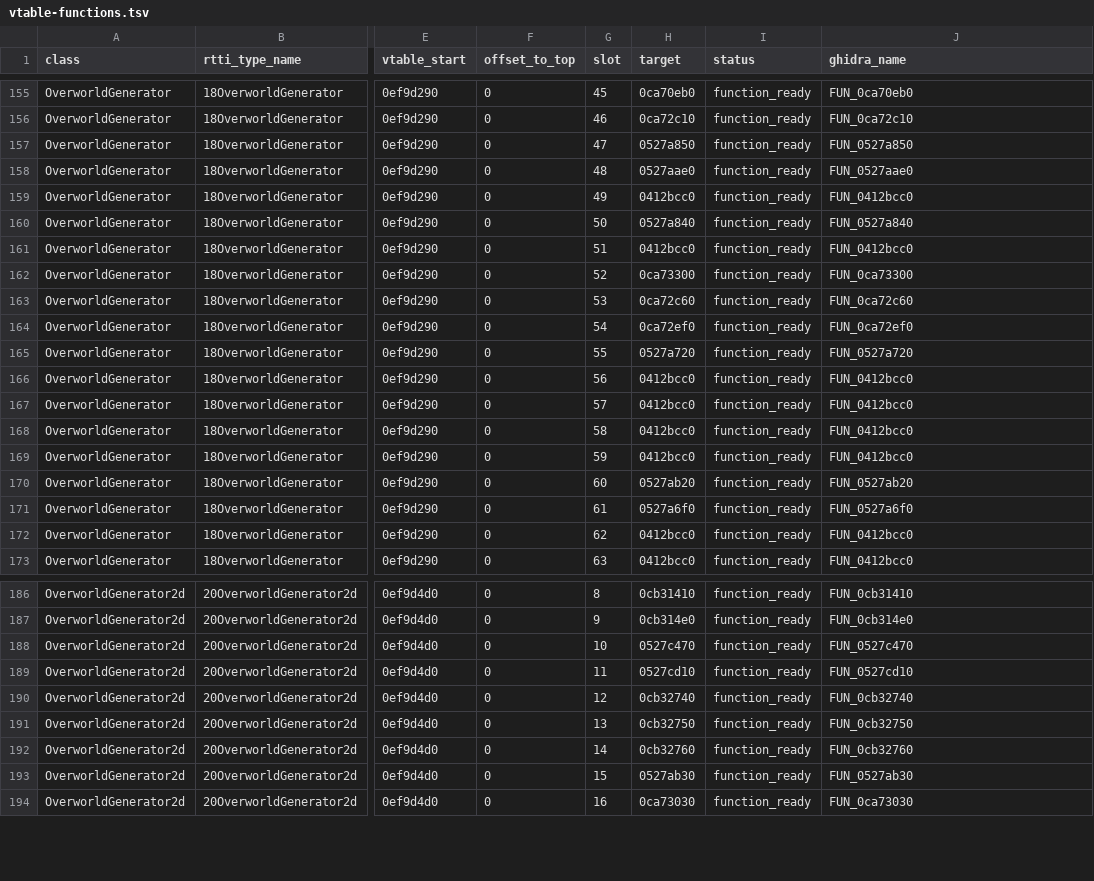
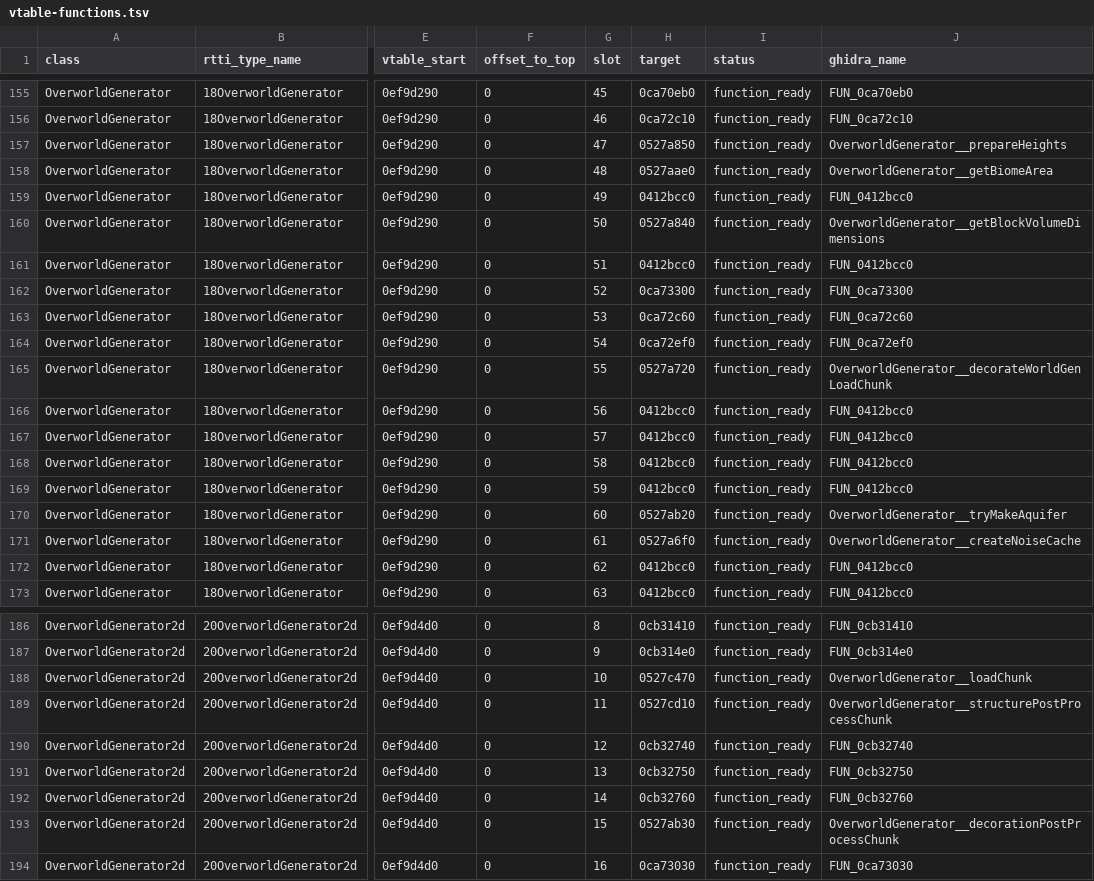
Before and after one commit to jaaridar/BDS-1.26.52.3, a TSV file: research/proprietary/bds-1.26.52.3/ghidra/vtable-functions.tsv, drawn as a sheet; only a part is shown, gaps mark what is left out; the diff covers the shown part only; the diff names each change by its address in the sheet, - before the commit and + after, or states it on an @@ line.

```diff
--- a/research/proprietary/bds-1.26.52.3/ghidra/vtable-functions.tsv
+++ b/research/proprietary/bds-1.26.52.3/ghidra/vtable-functions.tsv
-J157 (ghidra_name): FUN_0527a850
+J157 (ghidra_name): OverworldGenerator__prepareHeights
-J158 (ghidra_name): FUN_0527aae0
+J158 (ghidra_name): OverworldGenerator__getBiomeArea
-J160 (ghidra_name): FUN_0527a840
+J160 (ghidra_name): OverworldGenerator__getBlockVolumeDimensions
-J165 (ghidra_name): FUN_0527a720
+J165 (ghidra_name): OverworldGenerator__decorateWorldGenLoadChunk
-J170 (ghidra_name): FUN_0527ab20
+J170 (ghidra_name): OverworldGenerator__tryMakeAquifer
-J171 (ghidra_name): FUN_0527a6f0
+J171 (ghidra_name): OverworldGenerator__createNoiseCache
-J188 (ghidra_name): FUN_0527c470
+J188 (ghidra_name): OverworldGenerator__loadChunk
-J189 (ghidra_name): FUN_0527cd10
+J189 (ghidra_name): OverworldGenerator__structurePostProcessChunk
-J193 (ghidra_name): FUN_0527ab30
+J193 (ghidra_name): OverworldGenerator__decorationPostProcessChunk
```
Also changed, not shown: 31 edited cells elsewhere in this file, 6 other files.
